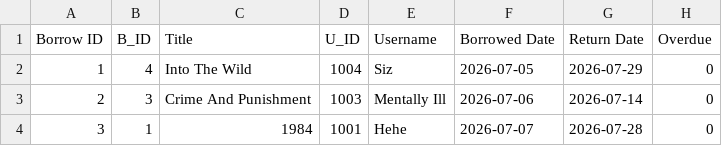
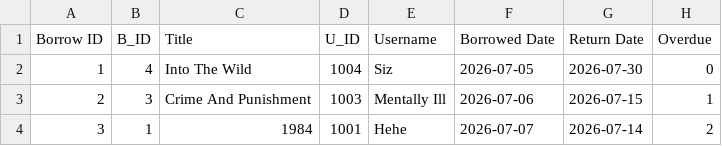
Before and after one commit to Michelle-Shrestha/SimplePythonProjects, a CSV file: LibraryManagement/LibM1/borrowed_books.csv, drawn as a sheet.

```diff
--- a/LibraryManagement/LibM1/borrowed_books.csv
+++ b/LibraryManagement/LibM1/borrowed_books.csv
@@ -1,4 +1,4 @@
 Borrow ID,B_ID,Title,U_ID,Username,Borrowed Date,Return Date,Overdue
-1,4,Into The Wild,1004,Siz,2026-07-05,2026-07-29,0
-2,3,Crime And Punishment,1003,Mentally Ill,2026-07-06,2026-07-14,0
-3,1,1984,1001,Hehe,2026-07-07,2026-07-28,0
+1,4,Into The Wild,1004,Siz,2026-07-05,2026-07-30,0
+2,3,Crime And Punishment,1003,Mentally Ill,2026-07-06,2026-07-15,1
+3,1,1984,1001,Hehe,2026-07-07,2026-07-14,2
```
Also changed, not shown: LibraryManagement/LibM1/books.csv, 3 other files.
